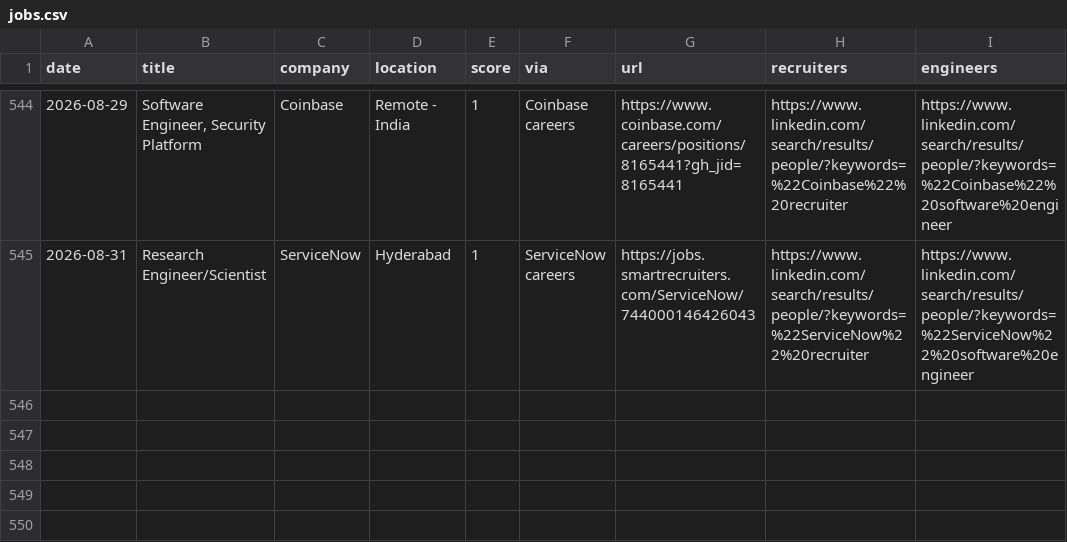
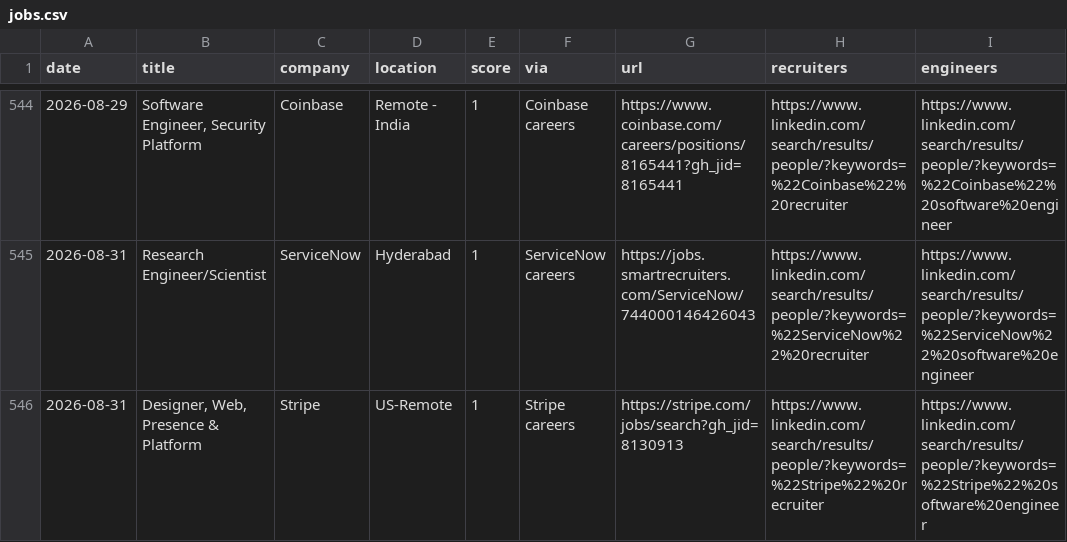
Before and after one commit to Tanishq8311/Jobbie, a CSV file: data/jobs.csv, drawn as a sheet; only a part is shown, gaps mark what is left out; the diff names each change by its address in the sheet, - before the commit and + after, or states it on an @@ line.

```diff
--- a/data/jobs.csv
+++ b/data/jobs.csv
+row 546: 2026-08-31 | Designer, Web, Presence & Platform | Stripe | US-Remote | 1 | Stripe careers | https://stripe.com/jobs/search?gh_jid=8130913 | https://www.linkedin.com/search/results/people/?keywords=%22Stripe%22%20recruiter | https://www.linkedin.com/search/results/people/?keywords=%22Stripe%22%20software%20engineer
```
Also changed, not shown: 1 other file.
